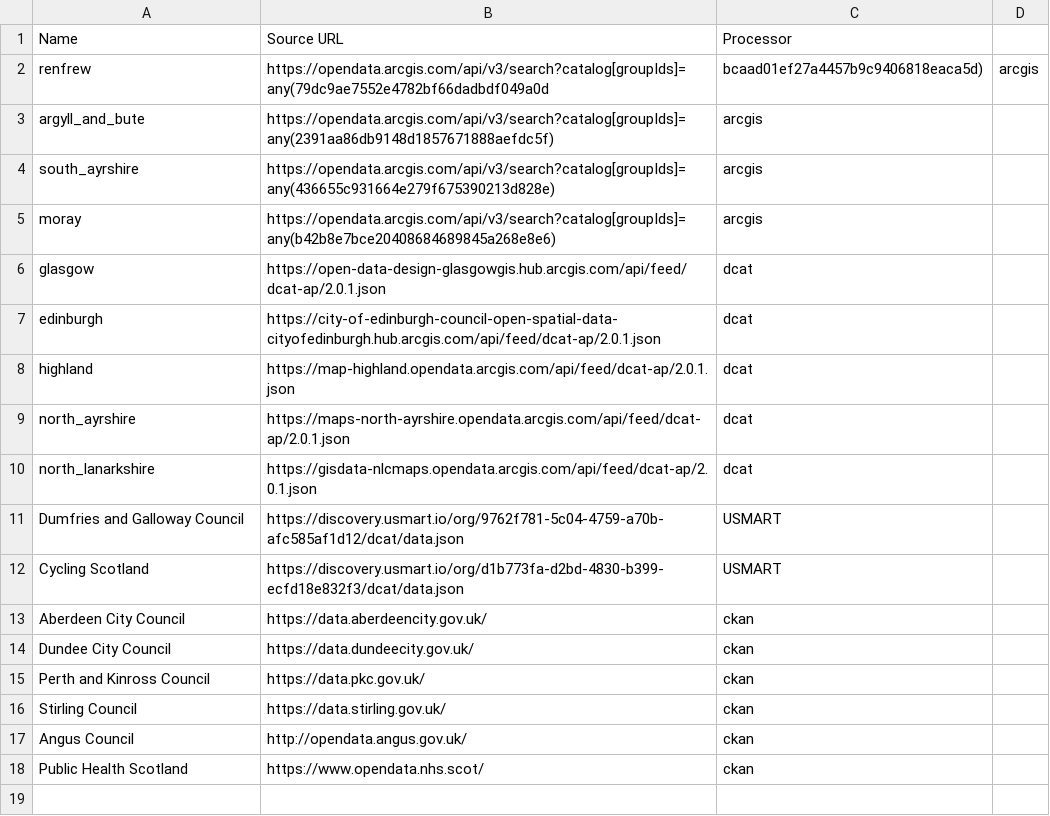
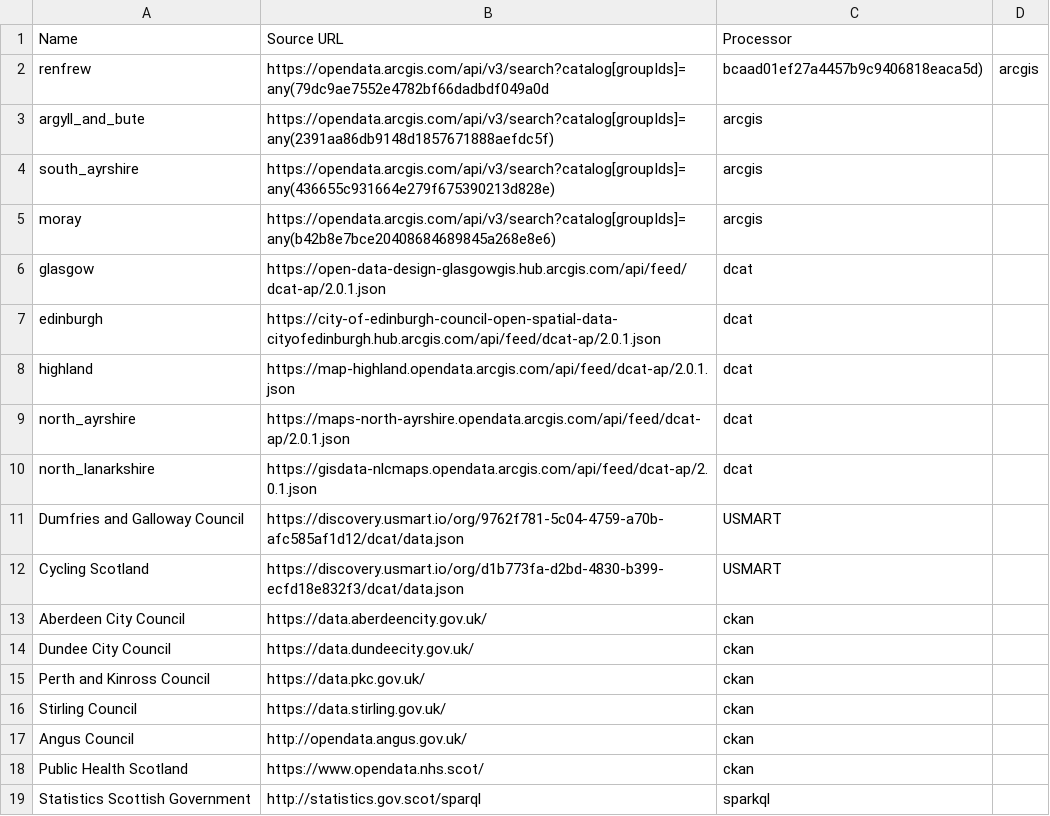
Before and after one commit to OpenDataScotland/the_od_bods, a CSV file: sources.csv, drawn as a sheet; the diff names each change by its address in the sheet, - before the commit and + after, or states it on an @@ line.

Commit message:
Sparkql dataset python implementation

```diff
--- a/sources.csv
+++ b/sources.csv
+row 19: Statistics Scottish Government | http://statistics.gov.scot/sparql | sparkql
```
Also changed, not shown: 3 other files.
